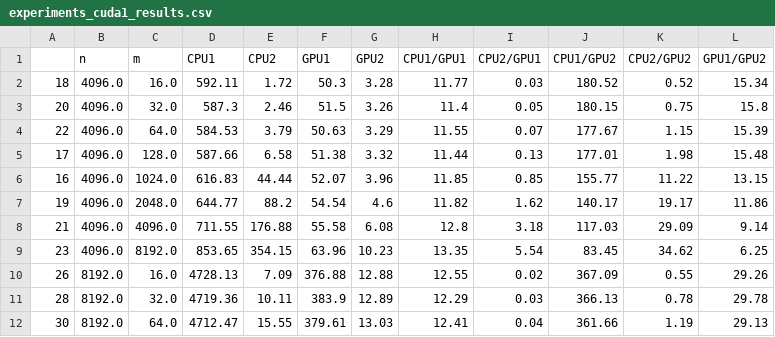
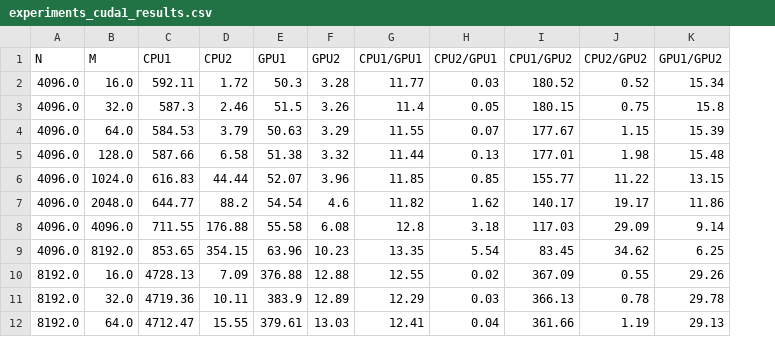
Before and after one commit to RajathRD/gpu-hierarchical-clustering, a CSV file: experiments_cuda1_results.csv, drawn as a sheet; only a part is shown; removed rows and columns are numbered as before the commit, all else as after; the diff names each change by its address in the sheet, - before the commit and + after, or states it on an @@ line.

```diff
--- a/experiments_cuda1_results.csv
+++ b/experiments_cuda1_results.csv
-column A, rows 2-12: 18 | 20 | 22 | 17 | 16 | 19 | 21 | 23 | 26 | 28 | 30
-A1: n
+A1: N
-B1: m
+B1: M
```
Also changed, not shown: 1 other file.
